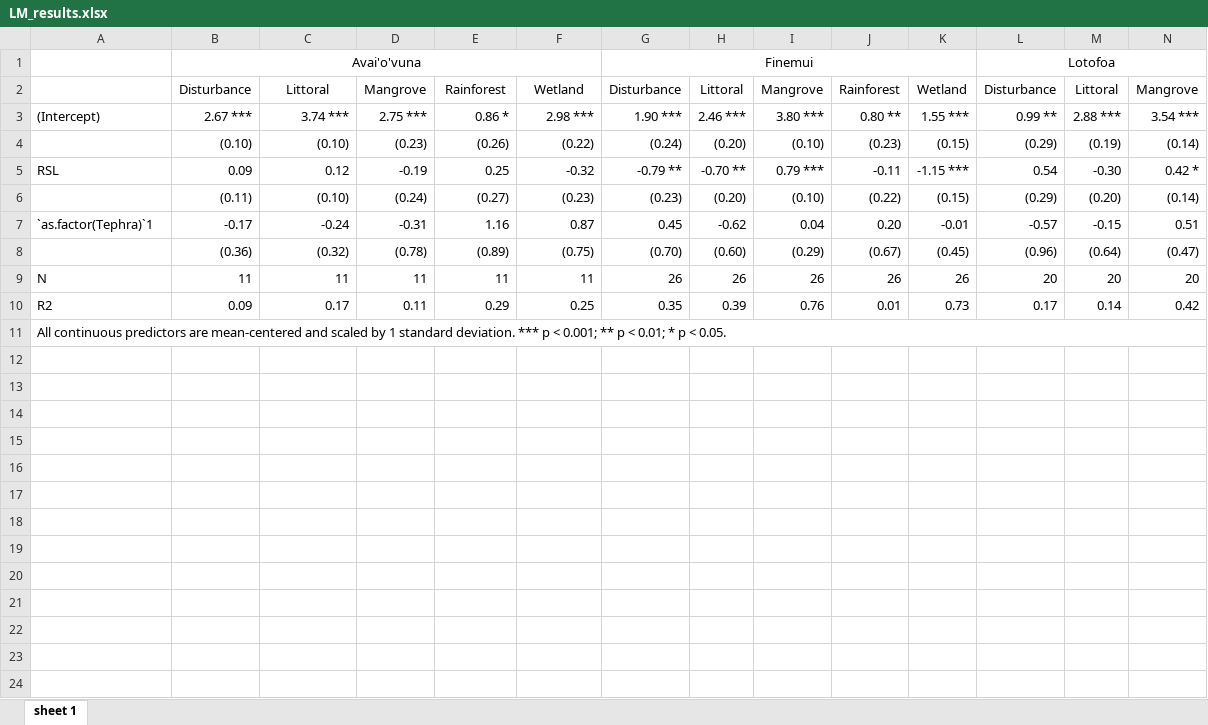
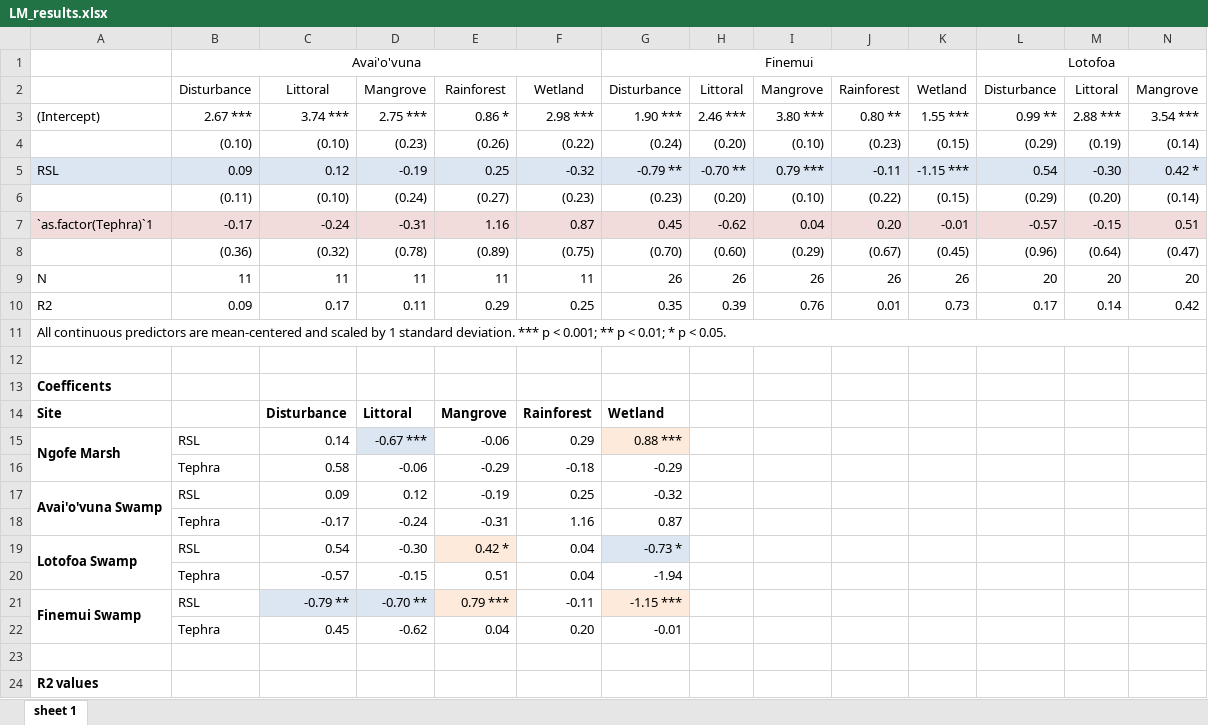
Before and after one commit to nastrandberg/Tonga, an Excel workbook: LM_results.xlsx, sheet sheet 1, drawn as a sheet; only a part is shown; values as stored, in another font and other column widths than the file's, no borders; rows hold the shown columns only; the diff covers the shown part only; the diff names each change by its address in the sheet, - before the commit and + after, or states it on an @@ line.

Commit message:
Edits to comments on code and LM results table

```diff
--- a/LM_results.xlsx (sheet sheet 1)
+++ b/LM_results.xlsx (sheet sheet 1)
-A5:N5 fill: none
+A5:N5 fill: #DCE6F2
-A7:N7 fill: none
+A7:N7 fill: #F2DCDB
+row 12: (empty)
+row 13: Coefficents
+row 14: Site |  | Disturbance | Littoral | Mangrove | Rainforest | Wetland
+row 15: Ngofe Marsh | RSL | 0.14 | -0.67 *** | -0.06 | 0.29 | 0.88 ***
+row 16:  | Tephra | 0.58 | -0.06 | -0.29 | -0.18 | -0.29
+row 17: Avai'o'vuna Swamp | RSL | 0.09 | 0.12 | -0.19 | 0.25 | -0.32
+row 18:  | Tephra | -0.17 | -0.24 | -0.31 | 1.16 | 0.87
+row 19: Lotofoa Swamp | RSL | 0.54 | -0.30 | 0.42 * | 0.04 | -0.73 *
+row 20:  | Tephra | -0.57 | -0.15 | 0.51 | 0.04 | -1.94
+row 21: Finemui Swamp | RSL | -0.79 ** | -0.70 ** | 0.79 *** | -0.11 | -1.15 ***
+row 22:  | Tephra | 0.45 | -0.62 | 0.04 | 0.20 | -0.01
+row 23: (empty)
+row 24: R2 values
```
Also changed, not shown: 9 added rows and cell formats elsewhere in this sheet, 1 other file.
